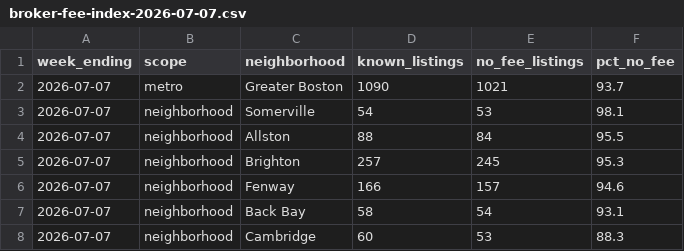
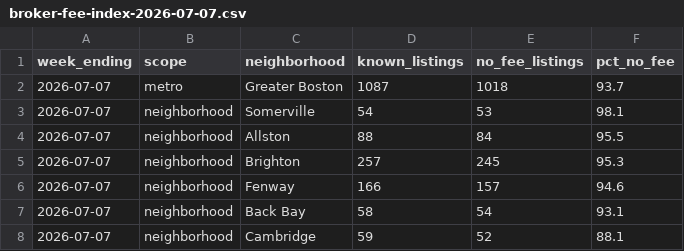
Before and after one commit to greglee722/spoteasy-data, a CSV file: broker-fee-index/broker-fee-index-2026-07-07.csv, drawn as a sheet.

```diff
--- a/broker-fee-index/broker-fee-index-2026-07-07.csv
+++ b/broker-fee-index/broker-fee-index-2026-07-07.csv
@@ -1,3 +1,3 @@
 week_ending,scope,neighborhood,known_listings,no_fee_listings,pct_no_fee
-2026-07-07,metro,Greater Boston,1090,1021,93.7
+2026-07-07,metro,Greater Boston,1087,1018,93.7
 2026-07-07,neighborhood,Somerville,54,53,98.1
@@ -7,2 +7,2 @@ week_ending,scope,neighborhood,known_listings,no_fee_listings,pct_no_fee
 2026-07-07,neighborhood,Back Bay,58,54,93.1
-2026-07-07,neighborhood,Cambridge,60,53,88.3
+2026-07-07,neighborhood,Cambridge,59,52,88.1
```
Also changed, not shown: rent-index/rent-index-2026-07-07.csv, 19 other files.
